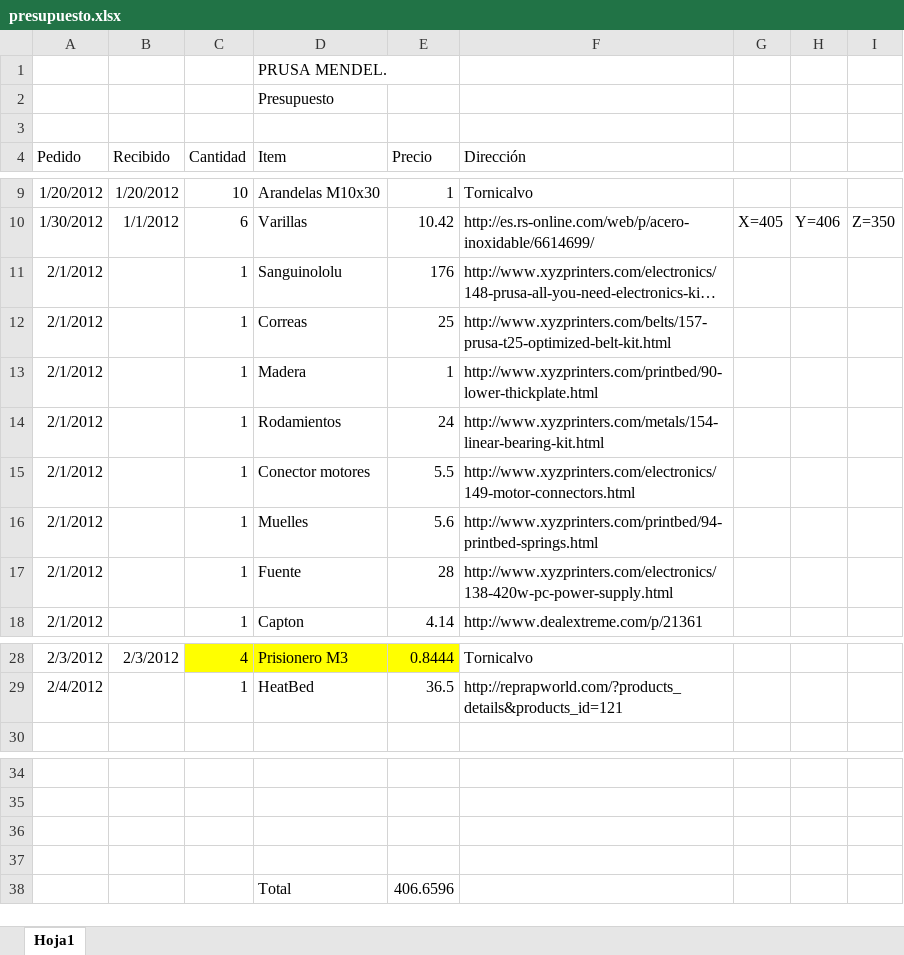
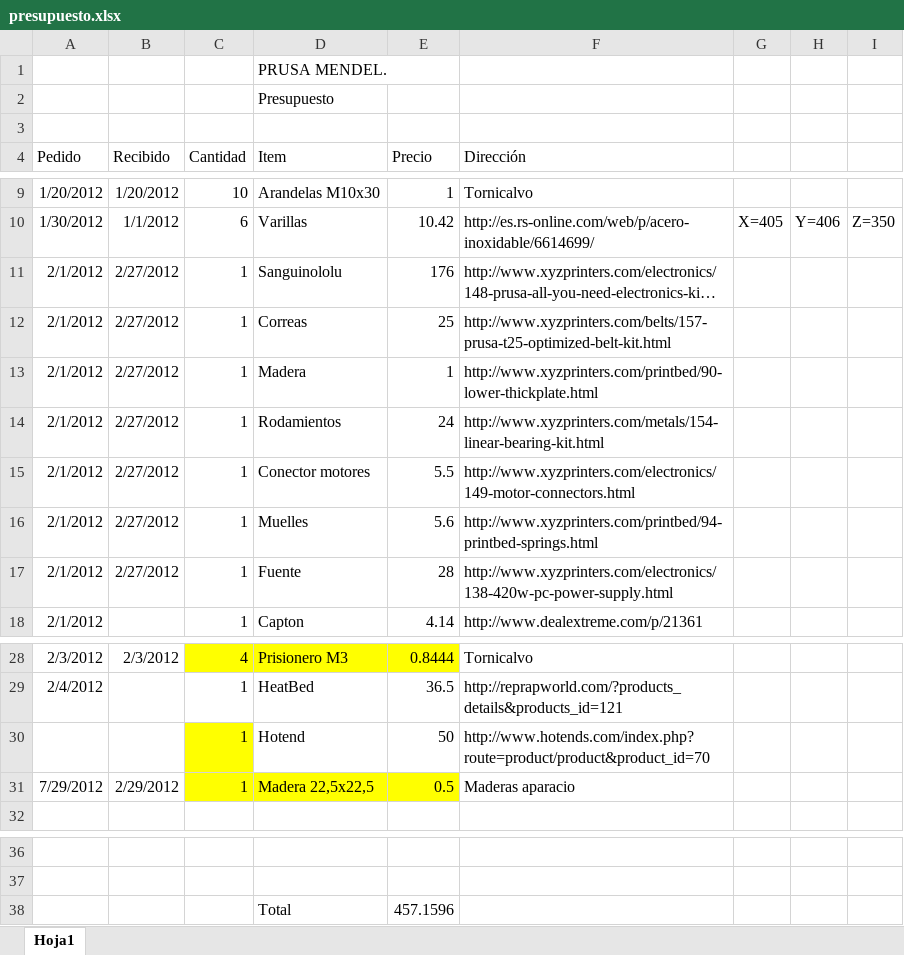
Before and after one commit to darkomen/PrusaMendel, an Excel workbook: CW.Potato/Presupuesto/presupuesto.xlsx, sheet Hoja1, drawn as a sheet; only a part is shown, gaps mark what is left out; long unchanged cells end in …; values as stored, in another font and other column widths than the file's, no borders; removed rows and columns are numbered as before the commit, all else as after; the diff names each change by its address in the sheet, - before the commit and + after, or states it on an @@ line.

Commit message:
Añadido precio de tabla de madera y extrusor

```diff
--- a/CW.Potato/Presupuesto/presupuesto.xlsx (sheet Hoja1)
+++ b/CW.Potato/Presupuesto/presupuesto.xlsx (sheet Hoja1)
-B11:B17 (Recibido): (empty)
+B11:B17 (Recibido): 2/27/2012
+row 30:  |  | 1 | Hotend | 50 | http://www.hotends.com/index.php?route=product/product&product_id=70
+row 31: 7/29/2012 | 2/29/2012 | 1 | Madera 22,5x22,5 | 0.5 | Maderas aparacio
-row 38: (empty)
+row 38:  |  |  | Total | 457.1596
-row 37: (empty)
-row 38:  |  |  | Total | 406.6596
```
